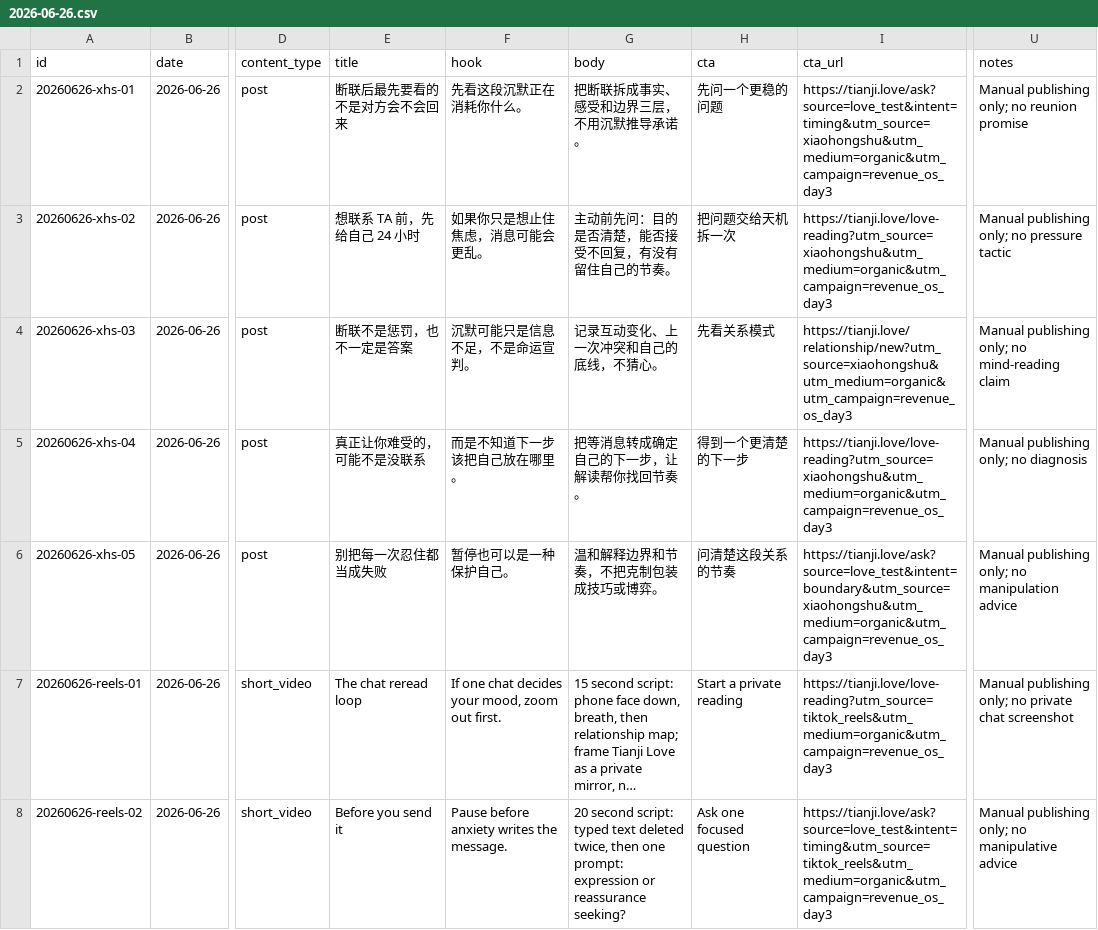
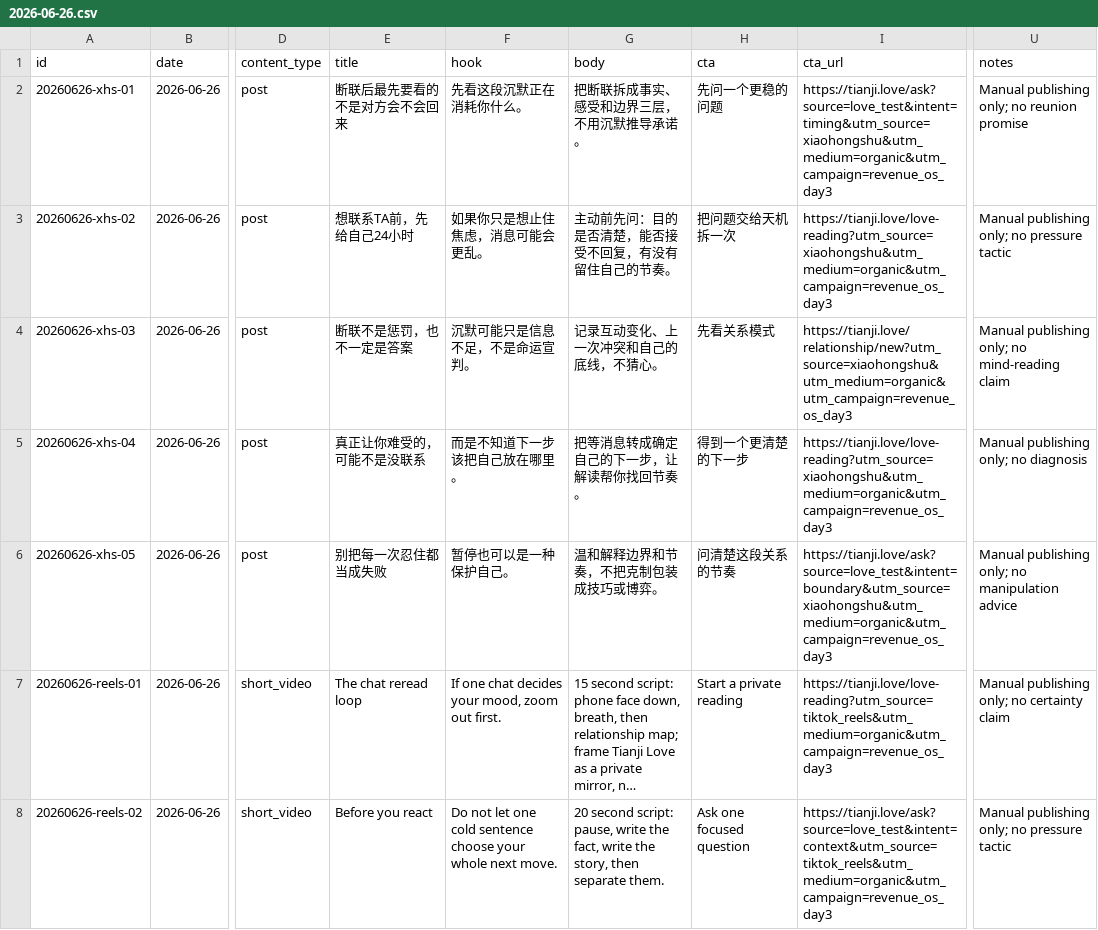
Before and after one commit to yihui315/tianji-global, a CSV file: assets/marketing/publishing-queue/2026-06-26.csv, drawn as a sheet; only a part is shown, gaps mark what is left out; long unchanged cells end in …; the diff covers the shown part only; the diff names each change by its address in the sheet, - before the commit and + after, or states it on an @@ line.

Commit message:
chore(marketing): add revenue os day four queue

```diff
--- a/assets/marketing/publishing-queue/2026-06-26.csv
+++ b/assets/marketing/publishing-queue/2026-06-26.csv
-E3 (title): 想联系 TA 前，先给自己 24 小时
+E3 (title): 想联系TA前，先给自己24小时
-U7 (notes): …only; no private chat screenshot
+U7 (notes): …only; no certainty claim
-E8 (title): Before you send it
+E8 (title): Before you react
-F8 (hook): Pause before anxiety writes the message.
+F8 (hook): Do not let one cold sentence choose your whole next move.
-G8 (body): …second script: typed text deleted twice, then one prompt: expression or reassurance seeking?
+G8 (body): …second script: pause, write the fact, write the story, then separate them.
-I8 (cta_url): https://tianji.love/ask?source=love_test&intent=timing&utm_source=tiktok_reels&utm_medium=organic&utm_campaign=revenue_os_day3
+I8 (cta_url): https://tianji.love/ask?source=love_test&intent=context&utm_source=tiktok_reels&utm_medium=organic&utm_campaign=revenue_os_day3
-U8 (notes): Manual publishing only; no manipulative advice
+U8 (notes): Manual publishing only; no pressure tactic
```
Also changed, not shown: 70 edited cells elsewhere in this file, assets/marketing/publishing-queue/2026-06-25.csv, data/love-test-day-002-kpi-entry.csv, 20 other files.
